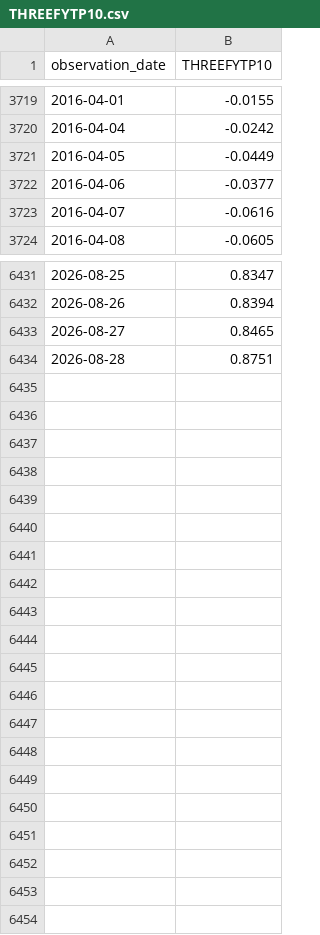
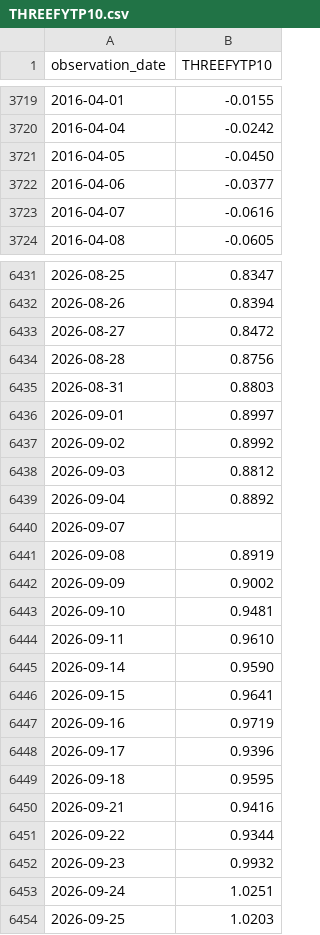
Before and after one commit to Garrincha077/NUEVO, a CSV file: research/funding-v2/latest/raw/THREEFYTP10.csv, drawn as a sheet; only a part is shown, gaps mark what is left out; the diff covers the shown part only.

Commit message:
Refresh guarded GMLI Funding V2 snapshot

```diff
--- a/research/funding-v2/latest/raw/THREEFYTP10.csv
+++ b/research/funding-v2/latest/raw/THREEFYTP10.csv
@@ -3720,3 +3720,3 @@ observation_date,THREEFYTP10
 2016-04-04,-0.0242
-2016-04-05,-0.0449
+2016-04-05,-0.0450
 2016-04-06,-0.0377
@@ -6432,3 +6432,23 @@ observation_date,THREEFYTP10
 2026-08-26,0.8394
-2026-08-27,0.8465
-2026-08-28,0.8751
+2026-08-27,0.8472
+2026-08-28,0.8756
+2026-08-31,0.8803
+2026-09-01,0.8997
+2026-09-02,0.8992
+2026-09-03,0.8812
+2026-09-04,0.8892
+2026-09-07,
+2026-09-08,0.8919
+2026-09-09,0.9002
+2026-09-10,0.9481
+2026-09-11,0.9610
+2026-09-14,0.9590
+2026-09-15,0.9641
+2026-09-16,0.9719
+2026-09-17,0.9396
+2026-09-18,0.9595
+2026-09-21,0.9416
+2026-09-22,0.9344
+2026-09-23,0.9932
+2026-09-24,1.0251
+2026-09-25,1.0203
```
Also changed, not shown: 3 edited cells elsewhere in this file, research/funding-v2/latest/history.csv, research/funding-v2/latest/raw/ANFCI.csv, 4 other files.
